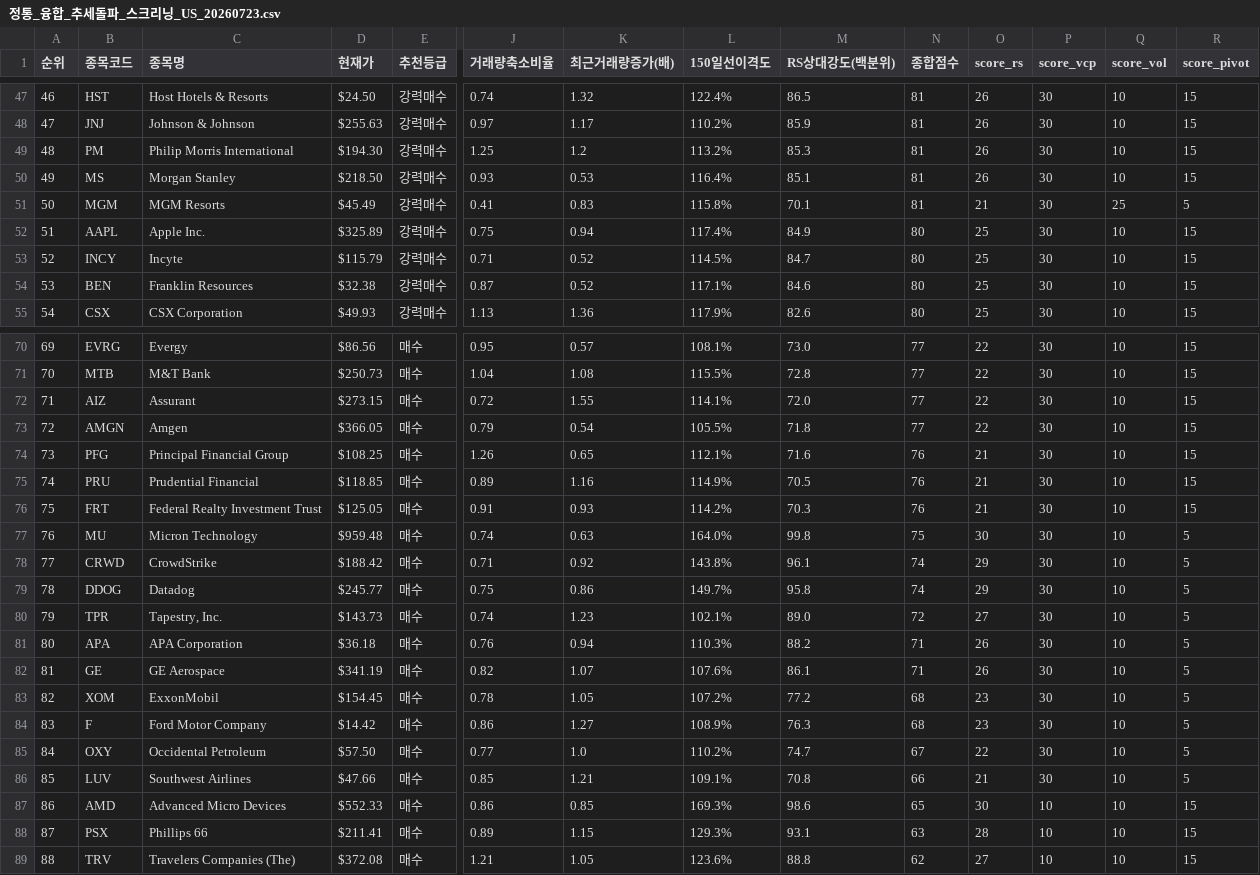
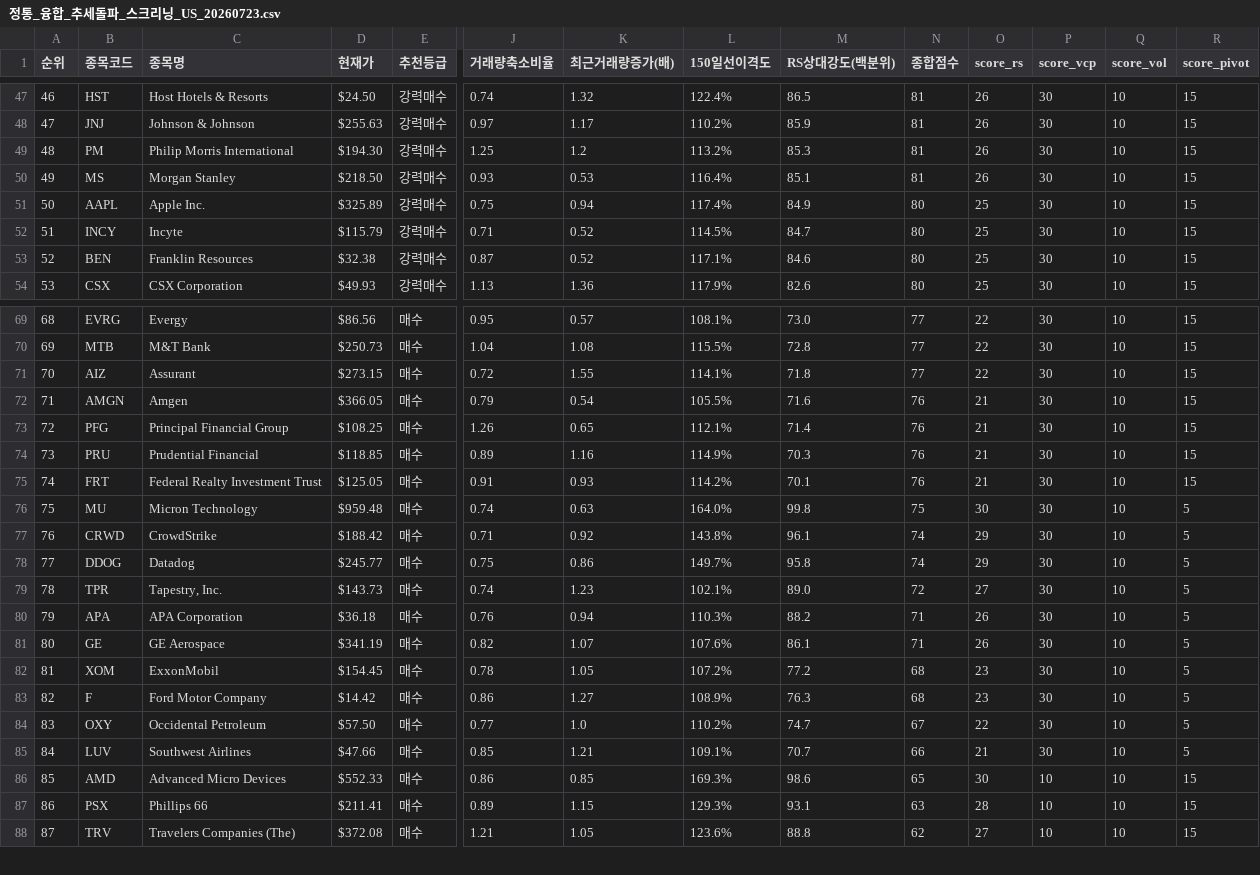
Before and after one commit to nicegoodguy84/us_stock, a CSV file: 정통_융합_추세돌파_스크리닝_US_20260723.csv, drawn as a sheet; only a part is shown, gaps mark what is left out; removed rows and columns are numbered as before the commit, all else as after; rows hold the shown columns only; the diff names each change by its address in the sheet, - before the commit and + after, or states it on an @@ line.

```diff
--- a/정통_융합_추세돌파_스크리닝_US_20260723.csv
+++ b/정통_융합_추세돌파_스크리닝_US_20260723.csv
-row 51: 50 | MGM | MGM Resorts | $45.49 | 강력매수 | 0.41 | 0.83 | 115.8% | 70.1 | 81 | 21 | 30 | 25 | 5
@@ column A (순위) renumbered from row 51 down @@
-M71 (RS상대강도(백분위)): 72.0
+M71 (RS상대강도(백분위)): 71.8
-M72 (RS상대강도(백분위)): 71.8
+M72 (RS상대강도(백분위)): 71.6
-N72 (종합점수): 77
+N72 (종합점수): 76
-O72 (score_rs): 22
+O72 (score_rs): 21
-M73 (RS상대강도(백분위)): 71.6
+M73 (RS상대강도(백분위)): 71.4
-M74 (RS상대강도(백분위)): 70.5
+M74 (RS상대강도(백분위)): 70.3
-M75 (RS상대강도(백분위)): 70.3
+M75 (RS상대강도(백분위)): 70.1
-M85 (RS상대강도(백분위)): 70.8
+M85 (RS상대강도(백분위)): 70.7
```
Also changed, not shown: 2 other files.
